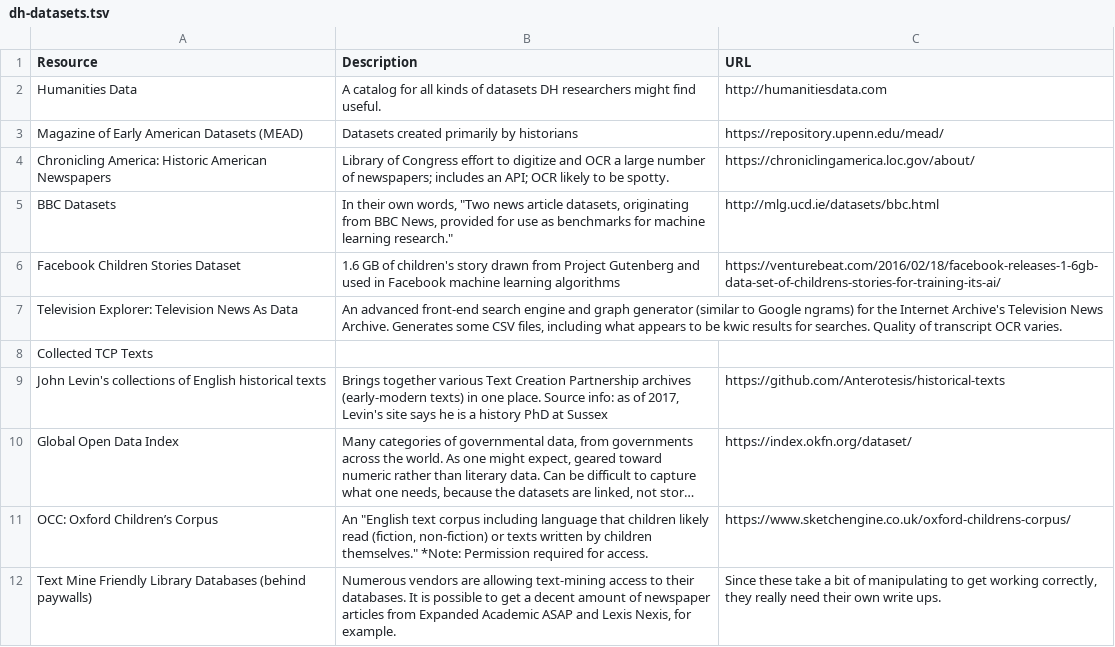
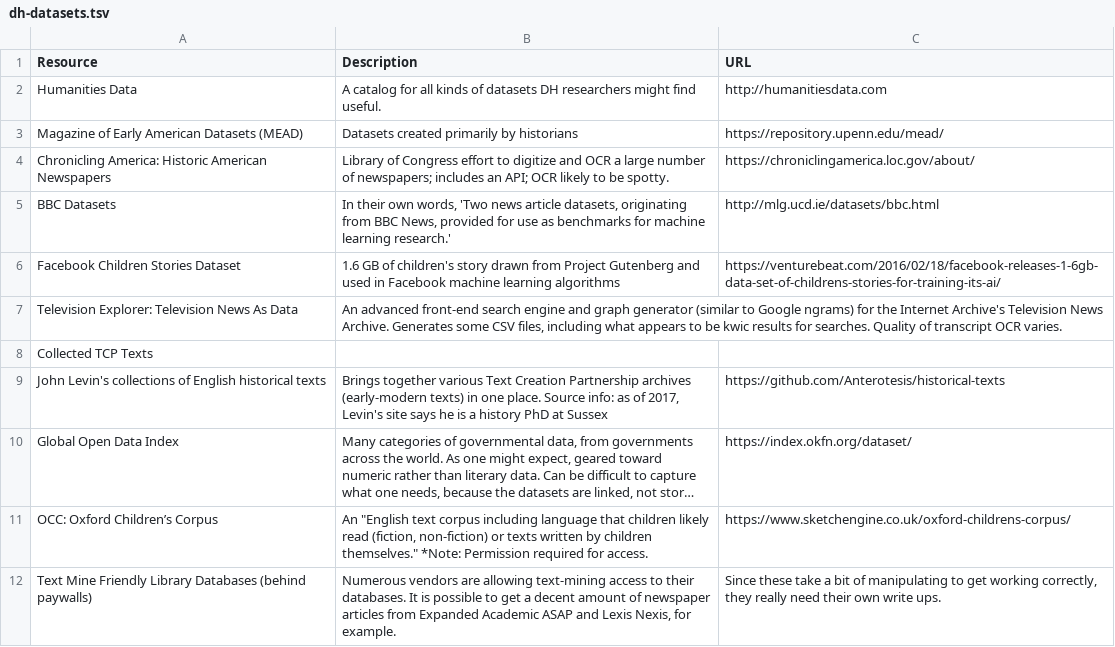
Before and after one commit to scholarsgrotto/dh-docs, a TSV file: dh-datasets.tsv, drawn as a sheet; long unchanged cells end in ….

Commit message:
Fixed quotation mark problem preventing pretty output in Github

```diff
--- a/dh-datasets.tsv
+++ b/dh-datasets.tsv
@@ -4,3 +4,3 @@ Magazine of Early American Datasets (MEAD)	Datasets created primarily by histori
 Chronicling America: Historic American Newspapers	Library of Congress effort to digitize and OCR a large number of newspapers; includes an API; OCR likely to be spotty.	https://chroniclingamerica.loc.gov/about/
-BBC Datasets	In their own words, "Two news article datasets, originating from BBC News, provided for use as benchmarks for machine learning research."	http://mlg.ucd.ie/datasets/bbc.html
+BBC Datasets	In their own words, 'Two news article datasets, originating from BBC News, provided for use as benchmarks for machine learning research.'	http://mlg.ucd.ie/datasets/bbc.html
 Facebook Children Stories Dataset	1.6 GB of children's story drawn from Project Gutenberg and used in Facebook machine learning algorithms	https://venturebeat.com/2016/02/18/facebook-releases-1-6gb-data-set-of-childrens-stories-for-training-its-ai/
```
